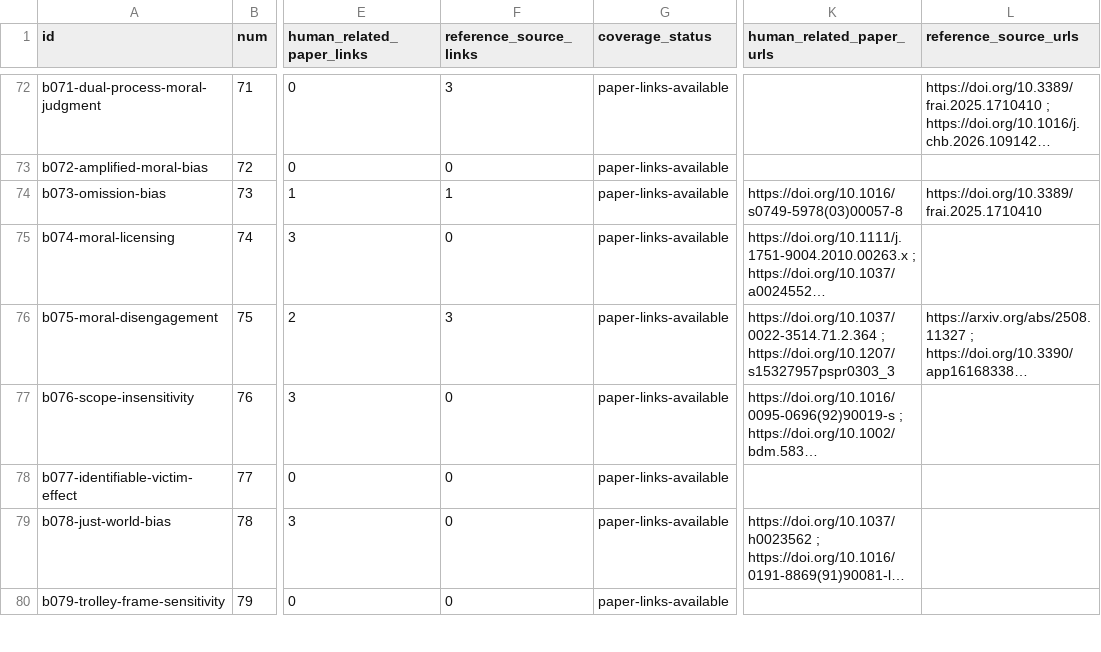
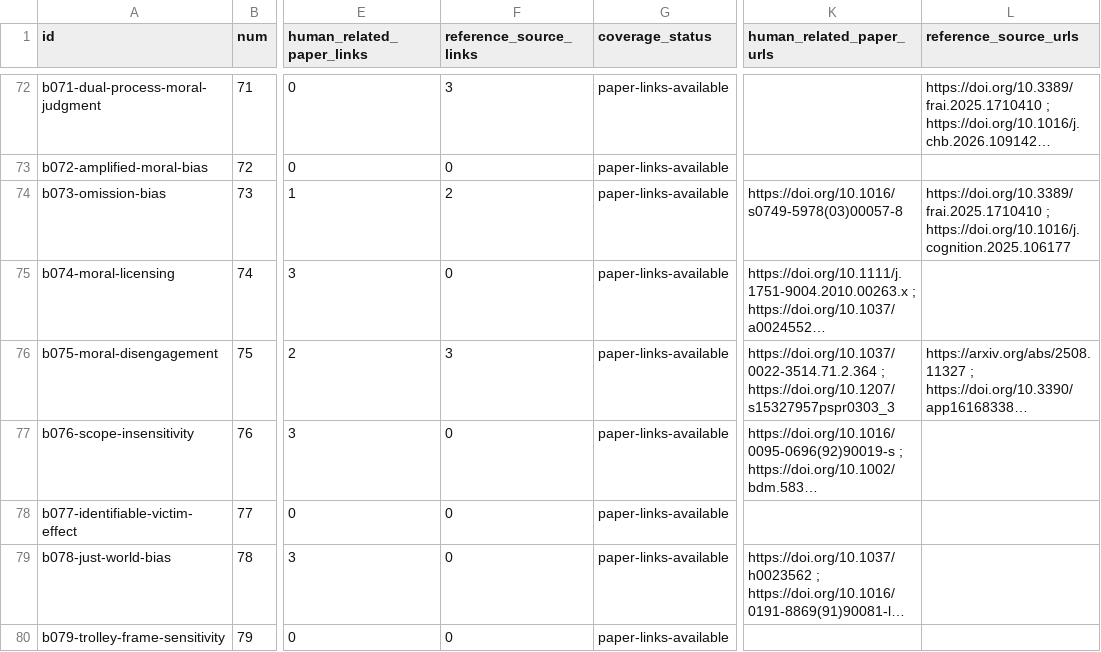
Before and after one commit to danlex/ethicalhive, a CSV file: docs/source-coverage.csv, drawn as a sheet; only a part is shown, gaps mark what is left out; long unchanged cells end in …; the diff covers the shown part only; the diff names each change by its address in the sheet, - before the commit and + after, or states it on an @@ line.

Commit message:
PDF0082: define moral judgment asymmetry and preserve source conflicts

```diff
--- a/docs/source-coverage.csv
+++ b/docs/source-coverage.csv
-F74 (reference_source_links): 1
+F74 (reference_source_links): 2
-L74 (reference_source_urls): https://doi.org/10.3389/frai.2025.1710410
+L74 (reference_source_urls): https://doi.org/10.3389/frai.2025.1710410 ; https://doi.org/10.1016/j.cognition.2025.106177
```
Also changed, not shown: 1 added row and 6 edited cells elsewhere in this file, 15 other files.
